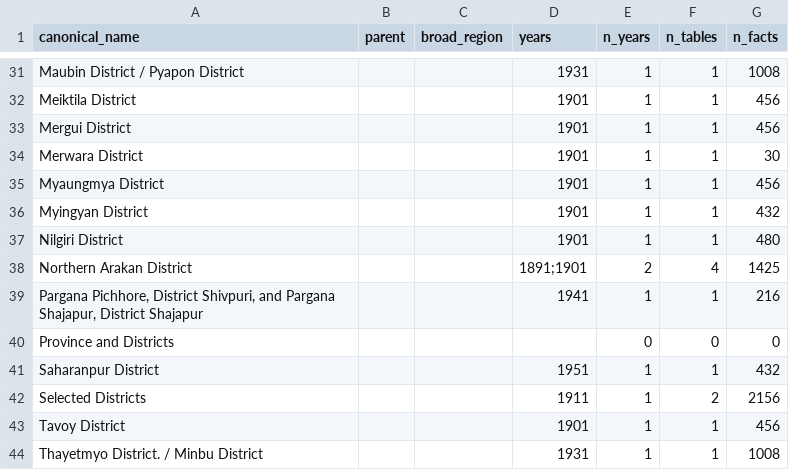
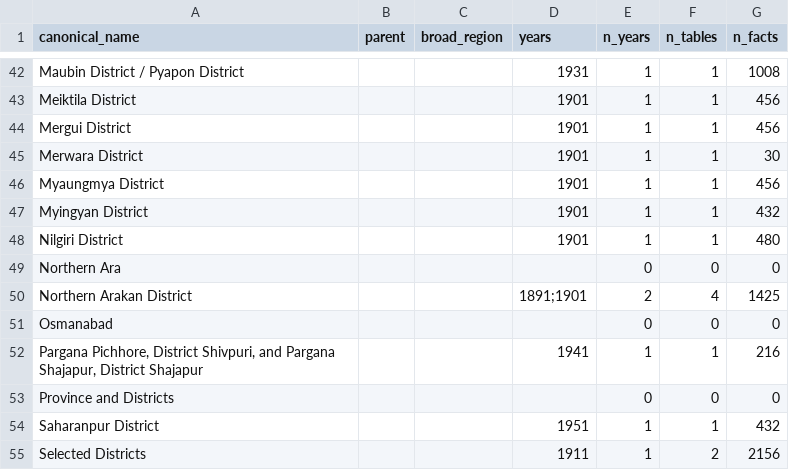
Before and after one commit to christopherruano/SudokuOCR, a CSV file: concordance/out/district_universe.csv, drawn as a sheet; only a part is shown, gaps mark what is left out; the shorter side is filled out with more unchanged rows; the diff covers the shown part only.

```diff
--- a/concordance/out/district_universe.csv
+++ b/concordance/out/district_universe.csv
@@ -37,3 +48,5 @@ Myingyan District,,,1901,1,1,432
 Nilgiri District,,,1901,1,1,480
+Northern Ara,,,,0,0,0
 Northern Arakan District,,,1891;1901,2,4,1425
+Osmanabad,,,,0,0,0
 "Pargana Pichhore, District Shivpuri, and Pargana Shajapur, District Shajapur",,,1941,1,1,216
```
Also changed, not shown: 12 added rows elsewhere in this file, concordance/out/geo_classified.csv, concordance/proposals_claude.csv, 2 other files.
